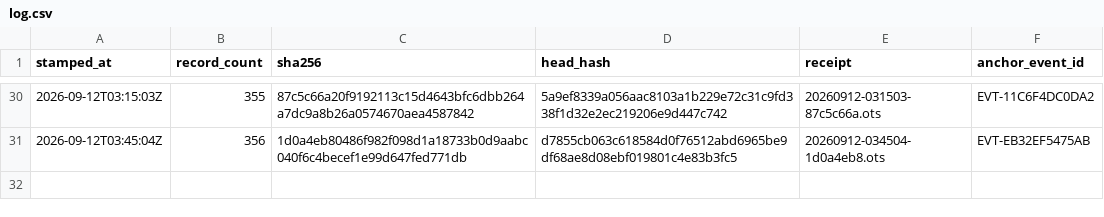
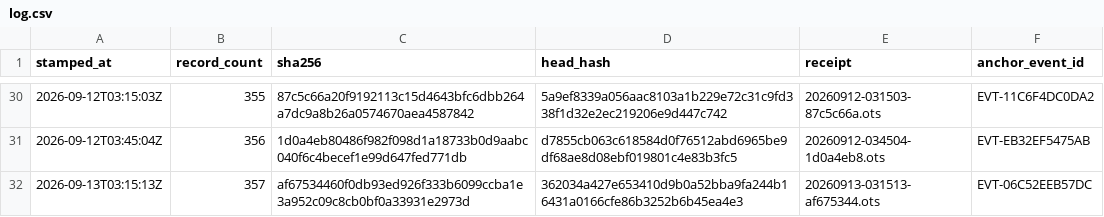
Before and after one commit to TeamSimplex/franklin-ledger, a CSV file: anchors/log.csv, drawn as a sheet; only a part is shown, gaps mark what is left out; the diff names each change by its address in the sheet, - before the commit and + after, or states it on an @@ line.

Commit message:
anchor 357 records at af67534460f0

```diff
--- a/anchors/log.csv
+++ b/anchors/log.csv
+row 32: 2026-09-13T03:15:13Z | 357 | af67534460f0db93ed926f333b6099ccba1e3a952c09c8cb0bf0a33931e2973d | 362034a427e653410d9b0a52bba9fa244b16431a0166cfe86b3252b6b45ea4e3 | 20260913-031513-af675344.ots | EVT-06C52EEB57DC
```
Also changed, not shown: 6 other files.
